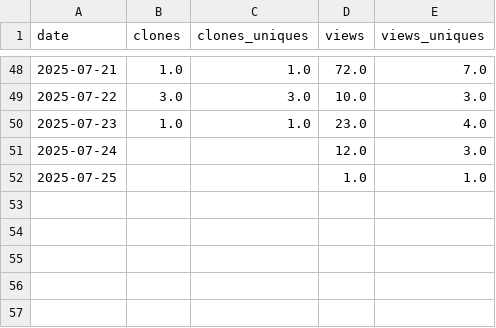
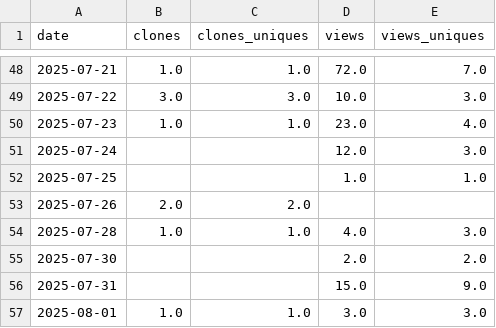
Before and after one commit to ThomTech0/ThomTech0.github.io, a CSV file: traffic_data.csv, drawn as a sheet; only a part is shown, gaps mark what is left out.

Commit message:
Update traffic 2025-08-01 13:30:14

```diff
--- a/traffic_data.csv
+++ b/traffic_data.csv
@@ -52 +52,6 @@ date,clones,clones_uniques,views,views_uniques
 2025-07-25,,,1.0,1.0
+2025-07-26,2.0,2.0,,
+2025-07-28,1.0,1.0,4.0,3.0
+2025-07-30,,,2.0,2.0
+2025-07-31,,,15.0,9.0
+2025-08-01,1.0,1.0,3.0,3.0
```
Also changed, not shown: 1 other file.
